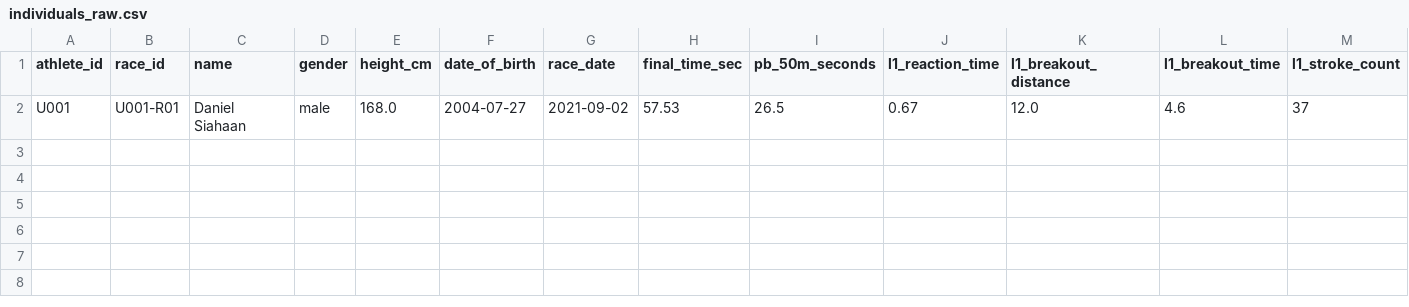
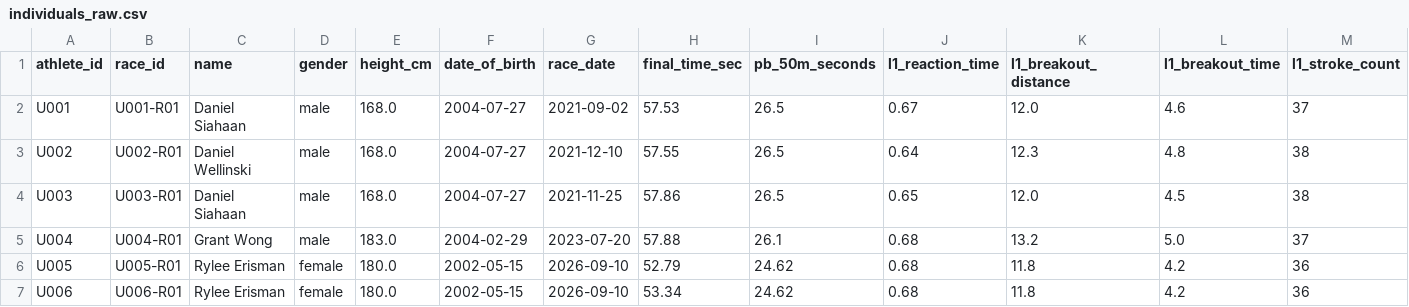
Before and after one commit to dnlmor/lane-theory, a CSV file: data/individuals/raw/individuals_raw.csv, drawn as a sheet; only a part is shown; rows hold the shown columns only; the diff names each change by its address in the sheet, - before the commit and + after, or states it on an @@ line.

```diff
--- a/data/individuals/raw/individuals_raw.csv
+++ b/data/individuals/raw/individuals_raw.csv
+row 3: U002 | U002-R01 | Daniel Wellinski | male | 168.0 | 2004-07-27 | 2021-12-10 | 57.55 | 26.5 | 0.64 | 12.3 | 4.8 | 38
+row 4: U003 | U003-R01 | Daniel Siahaan | male | 168.0 | 2004-07-27 | 2021-11-25 | 57.86 | 26.5 | 0.65 | 12.0 | 4.5 | 38
+row 5: U004 | U004-R01 | Grant Wong | male | 183.0 | 2004-02-29 | 2023-07-20 | 57.88 | 26.1 | 0.68 | 13.2 | 5.0 | 37
+row 6: U005 | U005-R01 | Rylee Erisman | female | 180.0 | 2002-05-15 | 2026-09-10 | 52.79 | 24.62 | 0.68 | 11.8 | 4.2 | 36
+row 7: U006 | U006-R01 | Rylee Erisman | female | 180.0 | 2002-05-15 | 2026-09-10 | 53.34 | 24.62 | 0.68 | 11.8 | 4.2 | 36
```
Also changed, not shown: 2 other files.
